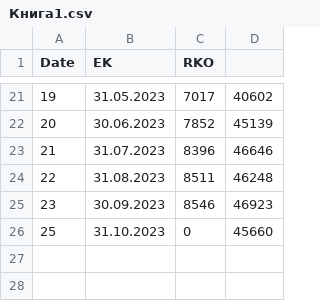
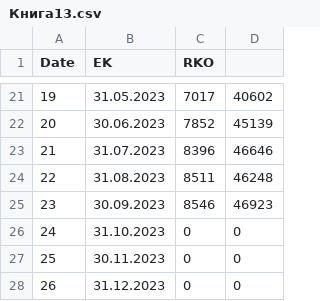
Before and after one commit to Famel1x/nehype, a CSV file: ha/Книга13.csv (was ha/Книга1.csv), drawn as a sheet; only a part is shown, gaps mark what is left out; the diff names each change by its address in the sheet, - before the commit and + after, or states it on an @@ line.

```diff
--- a/ha/Книга1.csv
+++ b/ha/Книга13.csv
@@ column A (Date) renumbered in row 26 @@
-D26: 45660
+D26: 0
+row 27: 25 | 30.11.2023 | 0 | 0
+row 28: 26 | 31.12.2023 | 0 | 0
```
Also changed, not shown: 13 other files.
